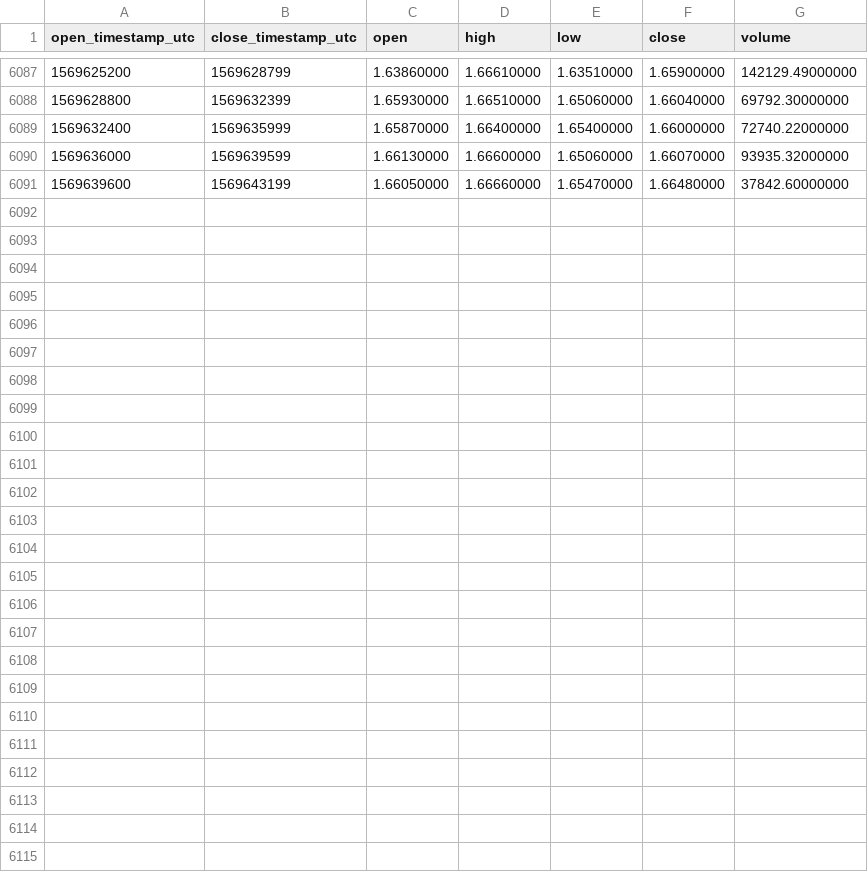
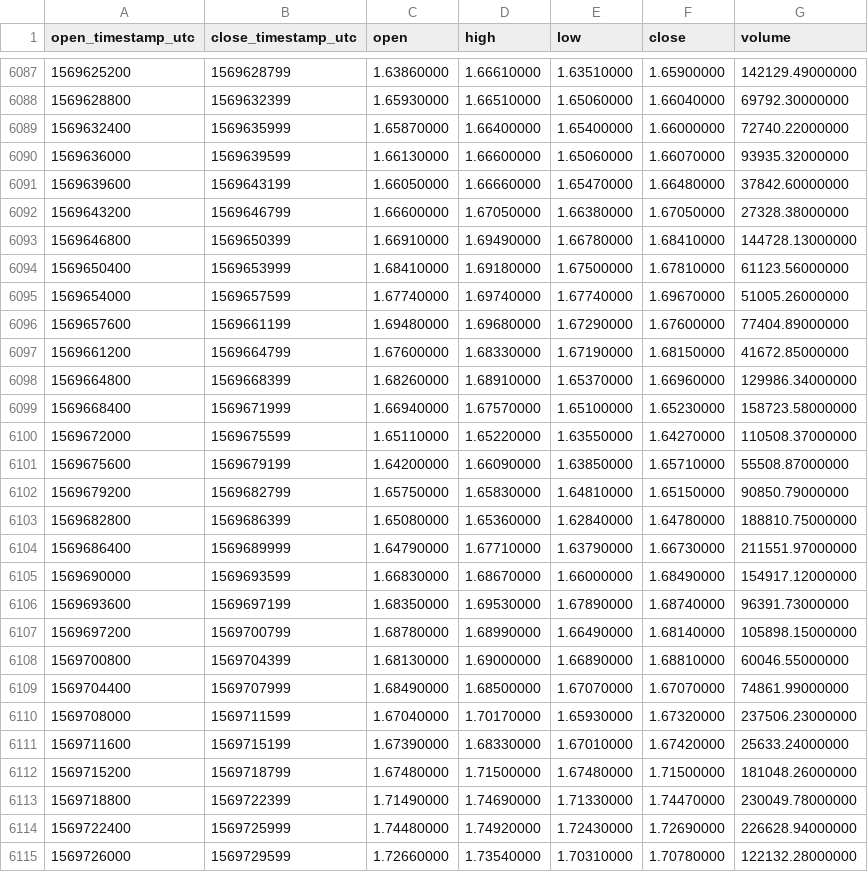
Before and after one commit to cryptobigbro/binance-LINKUSDT, a CSV file: binance-LINKUSDT-1h.csv, drawn as a sheet; only a part is shown, gaps mark what is left out; the diff names each change by its address in the sheet, - before the commit and + after, or states it on an @@ line.

Commit message:
Update OHLCV data.

```diff
--- a/binance-LINKUSDT-1h.csv
+++ b/binance-LINKUSDT-1h.csv
+row 6092: 1569643200 | 1569646799 | 1.66600000 | 1.67050000 | 1.66380000 | 1.67050000 | 27328.38000000
+row 6093: 1569646800 | 1569650399 | 1.66910000 | 1.69490000 | 1.66780000 | 1.68410000 | 144728.13000000
+row 6094: 1569650400 | 1569653999 | 1.68410000 | 1.69180000 | 1.67500000 | 1.67810000 | 61123.56000000
+row 6095: 1569654000 | 1569657599 | 1.67740000 | 1.69740000 | 1.67740000 | 1.69670000 | 51005.26000000
+row 6096: 1569657600 | 1569661199 | 1.69480000 | 1.69680000 | 1.67290000 | 1.67600000 | 77404.89000000
+row 6097: 1569661200 | 1569664799 | 1.67600000 | 1.68330000 | 1.67190000 | 1.68150000 | 41672.85000000
+row 6098: 1569664800 | 1569668399 | 1.68260000 | 1.68910000 | 1.65370000 | 1.66960000 | 129986.34000000
+row 6099: 1569668400 | 1569671999 | 1.66940000 | 1.67570000 | 1.65100000 | 1.65230000 | 158723.58000000
+row 6100: 1569672000 | 1569675599 | 1.65110000 | 1.65220000 | 1.63550000 | 1.64270000 | 110508.37000000
+row 6101: 1569675600 | 1569679199 | 1.64200000 | 1.66090000 | 1.63850000 | 1.65710000 | 55508.87000000
+row 6102: 1569679200 | 1569682799 | 1.65750000 | 1.65830000 | 1.64810000 | 1.65150000 | 90850.79000000
+row 6103: 1569682800 | 1569686399 | 1.65080000 | 1.65360000 | 1.62840000 | 1.64780000 | 188810.75000000
+row 6104: 1569686400 | 1569689999 | 1.64790000 | 1.67710000 | 1.63790000 | 1.66730000 | 211551.97000000
+row 6105: 1569690000 | 1569693599 | 1.66830000 | 1.68670000 | 1.66000000 | 1.68490000 | 154917.12000000
+row 6106: 1569693600 | 1569697199 | 1.68350000 | 1.69530000 | 1.67890000 | 1.68740000 | 96391.73000000
+row 6107: 1569697200 | 1569700799 | 1.68780000 | 1.68990000 | 1.66490000 | 1.68140000 | 105898.15000000
+row 6108: 1569700800 | 1569704399 | 1.68130000 | 1.69000000 | 1.66890000 | 1.68810000 | 60046.55000000
+row 6109: 1569704400 | 1569707999 | 1.68490000 | 1.68500000 | 1.67070000 | 1.67070000 | 74861.99000000
+row 6110: 1569708000 | 1569711599 | 1.67040000 | 1.70170000 | 1.65930000 | 1.67320000 | 237506.23000000
+row 6111: 1569711600 | 1569715199 | 1.67390000 | 1.68330000 | 1.67010000 | 1.67420000 | 25633.24000000
+row 6112: 1569715200 | 1569718799 | 1.67480000 | 1.71500000 | 1.67480000 | 1.71500000 | 181048.26000000
+row 6113: 1569718800 | 1569722399 | 1.71490000 | 1.74690000 | 1.71330000 | 1.74470000 | 230049.78000000
+row 6114: 1569722400 | 1569725999 | 1.74480000 | 1.74920000 | 1.72430000 | 1.72690000 | 226628.94000000
+row 6115: 1569726000 | 1569729599 | 1.72660000 | 1.73540000 | 1.70310000 | 1.70780000 | 122132.28000000
```
Also changed, not shown: binance-LINKUSDT-1d.csv.
